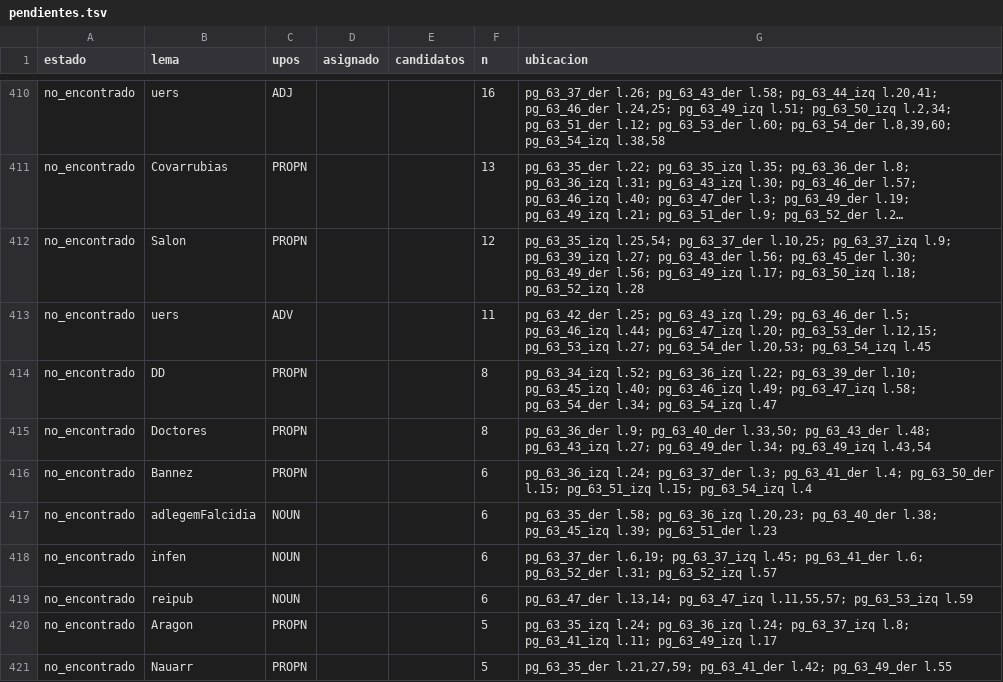
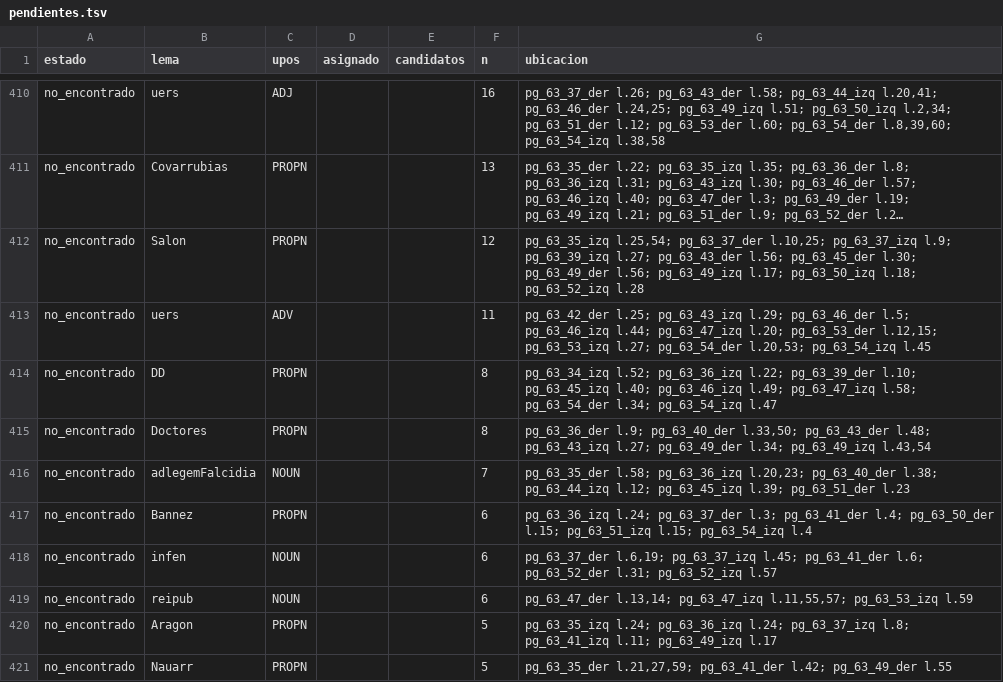
Before and after one commit to afvial/onate, a TSV file: lila/pendientes.tsv, drawn as a sheet; only a part is shown, gaps mark what is left out; long unchanged cells end in …; removed rows and columns are numbered as before the commit, all else as after; the diff covers the shown part only; the diff names each change by its address in the sheet, - before the commit and + after, or states it on an @@ line.

```diff
--- a/lila/pendientes.tsv
+++ b/lila/pendientes.tsv
+row 416: no_encontrado | adlegemFalcidia | NOUN |  |  | 7 | pg_63_35_der l.58; pg_63_36_izq l.20,23; pg_63_40_der l.38; pg_63_44_izq l.12; pg_63_45_izq l.39; pg_63_51_der l.23
-row 417: no_encontrado | adlegemFalcidia | NOUN |  |  | 6 | pg_63_35_der l.58; pg_63_36_izq l.20,23; pg_63_40_der l.38; pg_63_45_izq l.39; pg_63_51_der l.23
```
Also changed, not shown: 5 added rows, 5 removed rows and 2 edited cells elsewhere in this file, lila/paginas/pg_63_44_izq.tsv, 10 other files.
